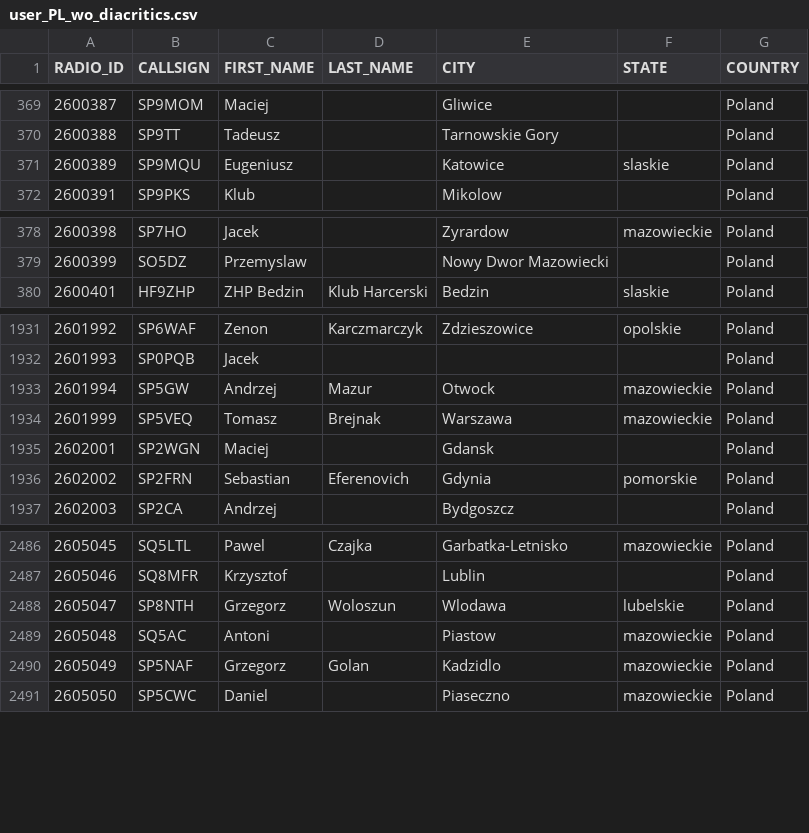
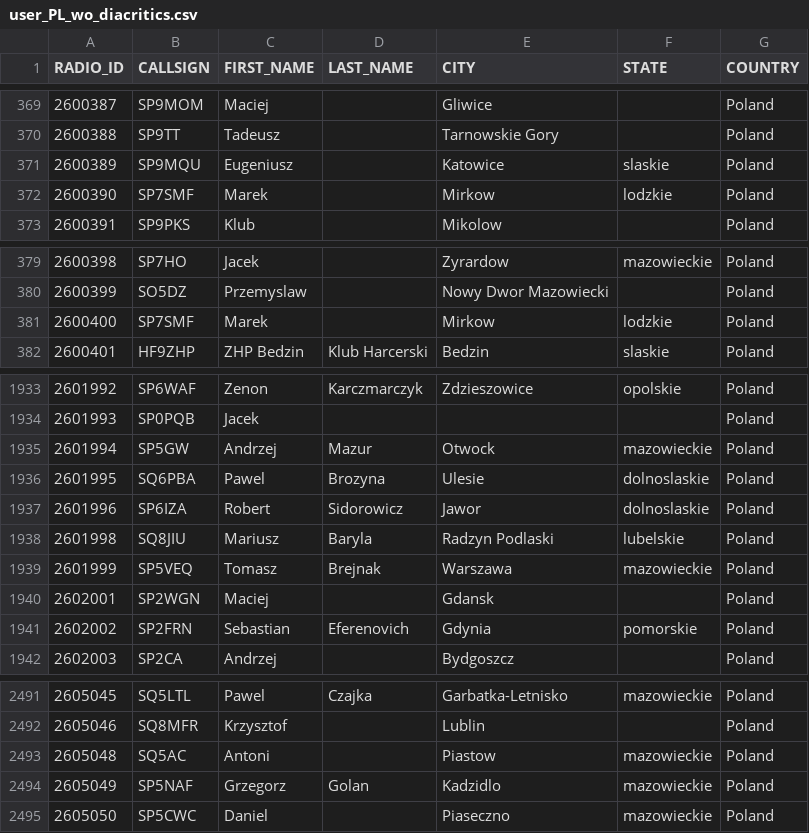
Before and after one commit to walczakkamil/dmr_users, a CSV file: user_PL_wo_diacritics.csv, drawn as a sheet; only a part is shown, gaps mark what is left out; removed rows and columns are numbered as before the commit, all else as after; the diff names each change by its address in the sheet, - before the commit and + after, or states it on an @@ line.

Commit message:
Updated: 2023-09-26-01-00

```diff
--- a/user_PL_wo_diacritics.csv
+++ b/user_PL_wo_diacritics.csv
+row 372: 2600390 | SP7SMF | Marek |  | Mirkow | lodzkie | Poland
+row 381: 2600400 | SP7SMF | Marek |  | Mirkow | lodzkie | Poland
+row 1936: 2601995 | SQ6PBA | Pawel | Brozyna | Ulesie | dolnoslaskie | Poland
+row 1937: 2601996 | SP6IZA | Robert | Sidorowicz | Jawor | dolnoslaskie | Poland
+row 1938: 2601998 | SQ8JIU | Mariusz | Baryla | Radzyn Podlaski | lubelskie | Poland
-row 2488: 2605047 | SP8NTH | Grzegorz | Woloszun | Wlodawa | lubelskie | Poland
```
